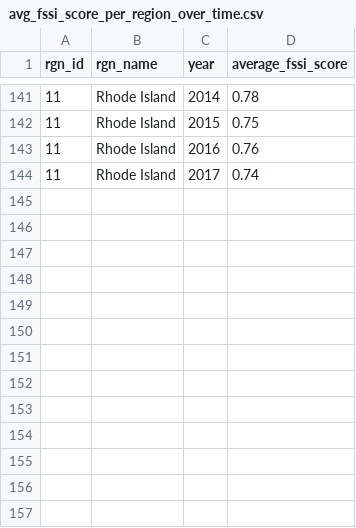
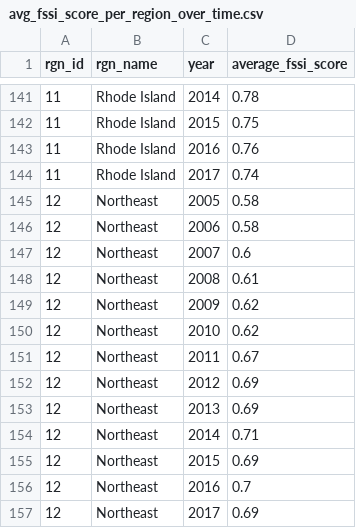
Before and after one commit to OHI-Northeast/ne-prep, a CSV file: prep/rao/data/avg_fssi_score_per_region_over_time.csv, drawn as a sheet; only a part is shown, gaps mark what is left out; the diff names each change by its address in the sheet, - before the commit and + after, or states it on an @@ line.

```diff
--- a/prep/rao/data/avg_fssi_score_per_region_over_time.csv
+++ b/prep/rao/data/avg_fssi_score_per_region_over_time.csv
+row 145: 12 | Northeast | 2005 | 0.58
+row 146: 12 | Northeast | 2006 | 0.58
+row 147: 12 | Northeast | 2007 | 0.6
+row 148: 12 | Northeast | 2008 | 0.61
+row 149: 12 | Northeast | 2009 | 0.62
+row 150: 12 | Northeast | 2010 | 0.62
+row 151: 12 | Northeast | 2011 | 0.67
+row 152: 12 | Northeast | 2012 | 0.69
+row 153: 12 | Northeast | 2013 | 0.69
+row 154: 12 | Northeast | 2014 | 0.71
+row 155: 12 | Northeast | 2015 | 0.69
+row 156: 12 | Northeast | 2016 | 0.7
+row 157: 12 | Northeast | 2017 | 0.69
```
Also changed, not shown: prep/rao/data/avg_pay_by_state.csv, prep/rao/data/gas_prices_by_rgn.csv, 15 other files.
